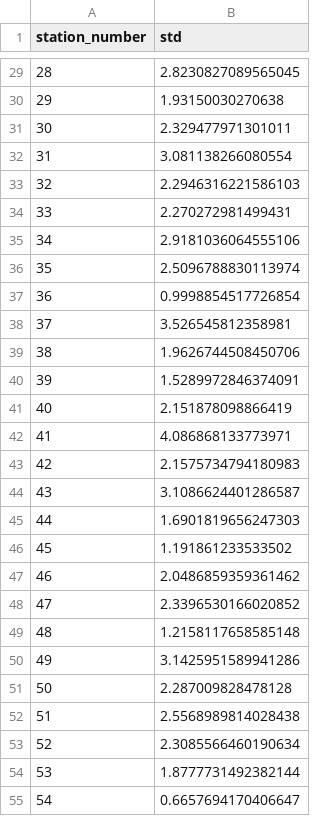
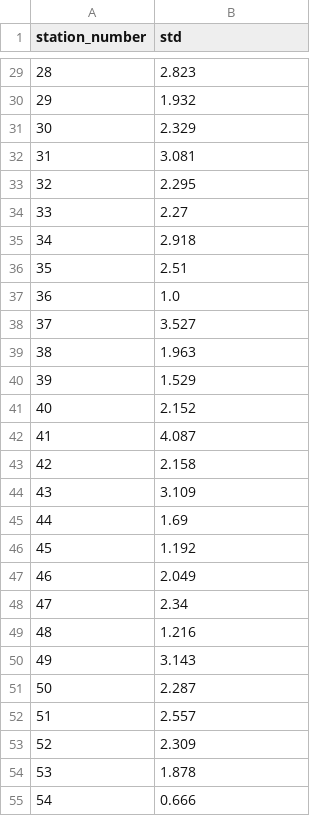
Before and after one commit to sandyherho/imc-precip-iso, a CSV file: output_data/descriptive_stats/o18_std.csv, drawn as a sheet; only a part is shown, gaps mark what is left out; the diff covers the shown part only.

```diff
--- a/output_data/descriptive_stats/o18_std.csv
+++ b/output_data/descriptive_stats/o18_std.csv
@@ -29,27 +29,27 @@ station_number,std
-28,2.8230827089565045
-29,1.93150030270638
-30,2.329477971301011
-31,3.081138266080554
-32,2.2946316221586103
-33,2.270272981499431
-34,2.9181036064555106
-35,2.5096788830113974
-36,0.9998854517726854
-37,3.526545812358981
-38,1.9626744508450706
-39,1.5289972846374091
-40,2.151878098866419
-41,4.086868133773971
-42,2.1575734794180983
-43,3.1086624401286587
-44,1.6901819656247303
-45,1.191861233533502
-46,2.0486859359361462
-47,2.3396530166020852
-48,1.2158117658585148
-49,3.1425951589941286
-50,2.287009828478128
-51,2.5568989814028438
-52,2.3085566460190634
-53,1.8777731492382144
-54,0.6657694170406647
+28,2.823
+29,1.932
+30,2.329
+31,3.081
+32,2.295
+33,2.27
+34,2.918
+35,2.51
+36,1.0
+37,3.527
+38,1.963
+39,1.529
+40,2.152
+41,4.087
+42,2.158
+43,3.109
+44,1.69
+45,1.192
+46,2.049
+47,2.34
+48,1.216
+49,3.143
+50,2.287
+51,2.557
+52,2.309
+53,1.878
+54,0.666
```
Also changed, not shown: 35 edited cells elsewhere in this file, output_data/descriptive_stats/h2_median.csv, output_data/descriptive_stats/h2_std.csv, 3 other files.
